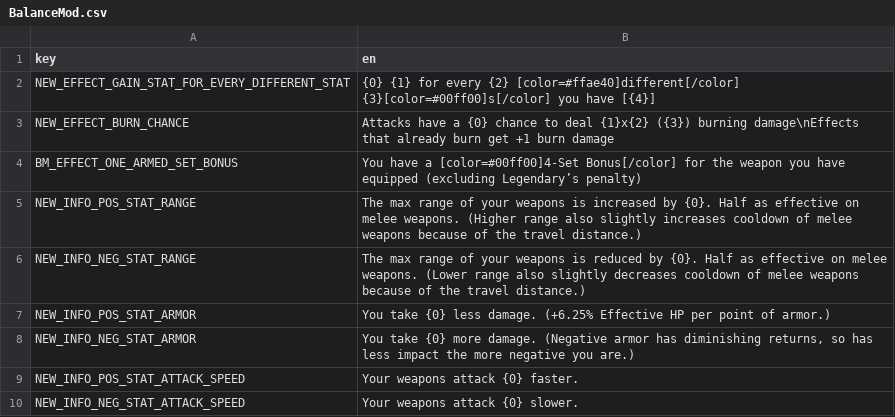
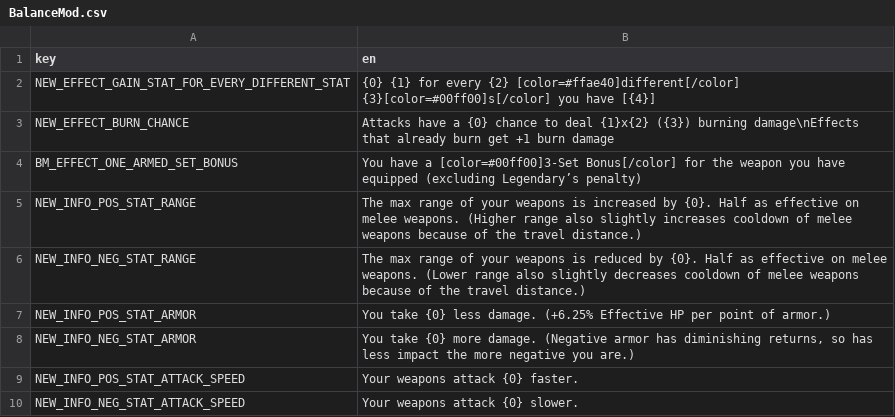
Before and after one commit to DarkTwinge/Brotato-BalanceMod, a CSV file: translations/BalanceMod.csv, drawn as a sheet; only a part is shown.

Commit message:
2.12.4: One-armed free Set bonus reduced from 4 to 3; Cryptid no longer favored to find Lumberjack Shirt; Stargazer now correctly growls upon entering Iron Lungs (and growls shouldn't happen otherwise); Minor tweaks: Landmines, Ice Cube, Ball & Chain, Chameleon, Tyler, Vigilante Ring, Scythe, Goldfish

```diff
--- a/translations/BalanceMod.csv
+++ b/translations/BalanceMod.csv
@@ -3,3 +3,3 @@ NEW_EFFECT_GAIN_STAT_FOR_EVERY_DIFFERENT_STAT,{0} {1} for every {2} [color=#ffae
 NEW_EFFECT_BURN_CHANCE,Attacks have a {0} chance to deal {1}x{2} ({3}) burning damage\nEffects that already burn get +1 burn damage
-BM_EFFECT_ONE_ARMED_SET_BONUS,You have a [color=#00ff00]4-Set Bonus[/color] for the weapon you have equipped (excluding Legendary’s penalty)
+BM_EFFECT_ONE_ARMED_SET_BONUS,You have a [color=#00ff00]3-Set Bonus[/color] for the weapon you have equipped (excluding Legendary’s penalty)
 NEW_INFO_POS_STAT_RANGE,The max range of your weapons is increased by {0}. Half as effective on melee weapons. (Higher range also slightly increases cooldown of melee weapons because of the travel distance.)
```
Also changed, not shown: 12 other files.
